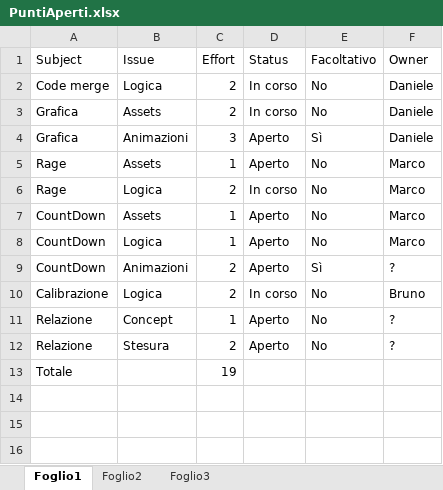
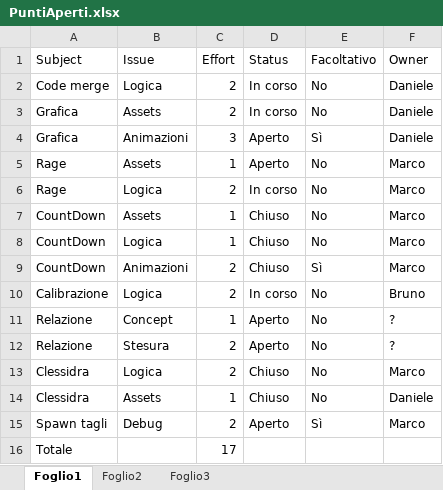
Before and after one commit to ErPanfi/ProjectHCI, an Excel workbook: PuntiAperti.xlsx, sheet Foglio1, drawn as a sheet; values as stored, in another font and other column widths than the file's, no borders; table styles not drawn; addresses are those after the commit; the diff names each change by its address in the sheet, - before the commit and + after, or states it on an @@ line.

Commit message:
Implemented hourglass and game start countdown
Added excel of open issues

```diff
--- a/PuntiAperti.xlsx (sheet Foglio1)
+++ b/PuntiAperti.xlsx (sheet Foglio1)
-D7:D9 (Status): Aperto
+D7:D9 (Status): Chiuso
-F9 (Owner): ?
+F9 (Owner): Marco
+row 13: Clessidra | Logica | 2 | Chiuso | No | Marco
+row 14: Clessidra | Assets | 1 | Chiuso | No | Daniele
+row 15: Spawn tagli | Debug | 2 | Aperto | Sì | Marco
-C16 (Effort): 19
+C16 (Effort): 17
```
Also changed, not shown: 16 other files.
